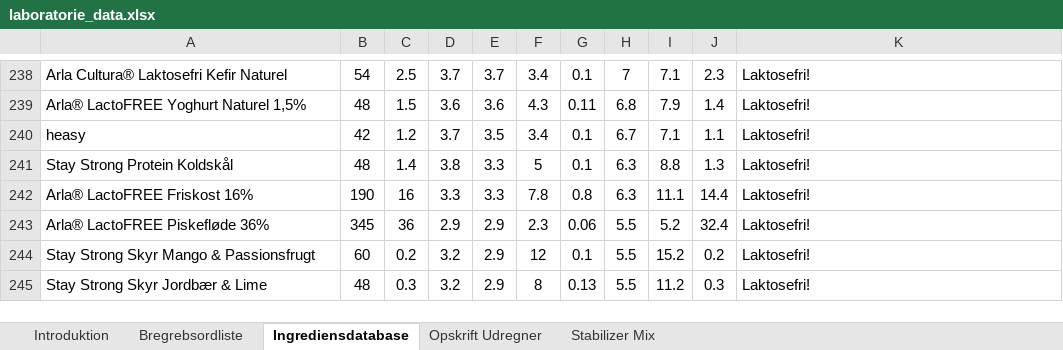
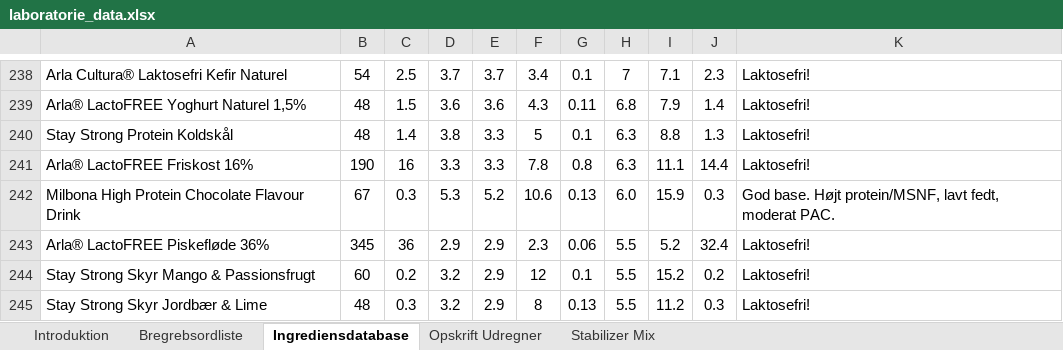
Before and after one commit to Ditz3n/CREAMi, an Excel workbook: data/laboratorie_data.xlsx, sheet Ingrediensdatabase, drawn as a sheet; only a part is shown, gaps mark what is left out; values as stored, in another font and other column widths than the file's, no borders; removed rows and columns are numbered as before the commit, all else as after; the diff names each change by its address in the sheet, - before the commit and + after, or states it on an @@ line.

```diff
--- a/data/laboratorie_data.xlsx (sheet Ingrediensdatabase)
+++ b/data/laboratorie_data.xlsx (sheet Ingrediensdatabase)
-row 240: heasy | 42 | 1.2 | 3.7 | 3.5 | 3.4 | 0.1 | 6.7 | 7.1 | 1.1 | Laktosefri!
+row 242: Milbona High Protein Chocolate Flavour Drink | 67 | 0.3 | 5.3 | 5.2 | 10.6 | 0.13 | 6.0 | 15.9 | 0.3 | God base. Højt protein/MSNF, lavt fedt, moderat PAC.
```
Also changed, not shown: 11 other files.
